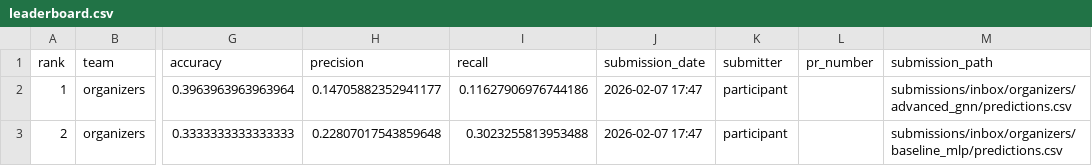
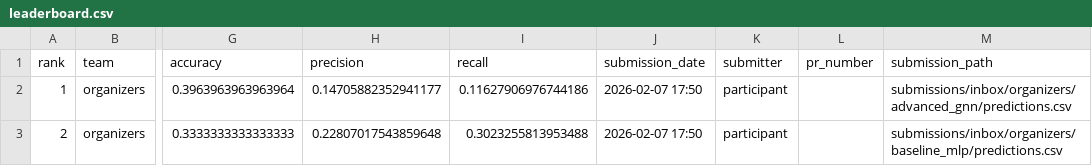
Before and after one commit to mubbytheback/gnn-challenge, a CSV file: docs/leaderboard.csv, drawn as a sheet; only a part is shown, gaps mark what is left out; the diff names each change by its address in the sheet, - before the commit and + after, or states it on an @@ line.

Commit message:
New submission

```diff
--- a/docs/leaderboard.csv
+++ b/docs/leaderboard.csv
-J2:J3 (submission_date): 2026-02-07 17:47
+J2:J3 (submission_date): 2026-02-07 17:50
```
Also changed, not shown: leaderboard/leaderboard.csv, 1 other file.
